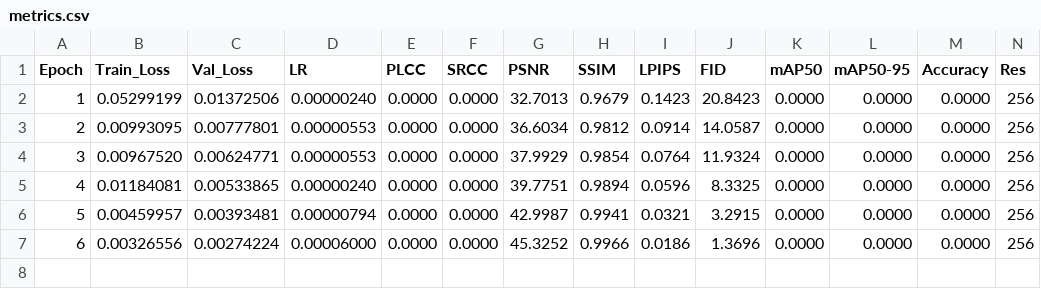
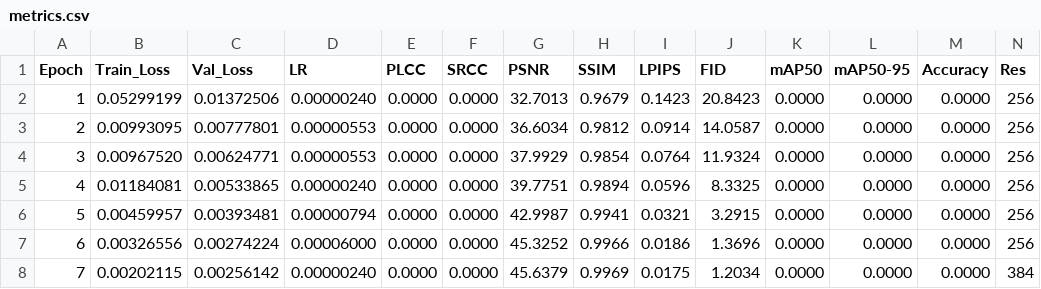
Before and after one commit to lemgenda/lemgendary-pretrained-models, a CSV file: nafnet_debluring/metrics.csv, drawn as a sheet; only a part is shown; rows hold the shown columns only; the diff names each change by its address in the sheet, - before the commit and + after, or states it on an @@ line.

Commit message:
feat: add NAFNet deblurring documentation and training metrics summary

```diff
--- a/nafnet_debluring/metrics.csv
+++ b/nafnet_debluring/metrics.csv
+row 8: 7 | 0.00202115 | 0.00256142 | 0.00000240 | 0.0000 | 0.0000 | 45.6379 | 0.9969 | 0.0175 | 1.2034 | 0.0000 | 0.0000 | 0.0000 | 384
```
Also changed, not shown: 1 other file.
